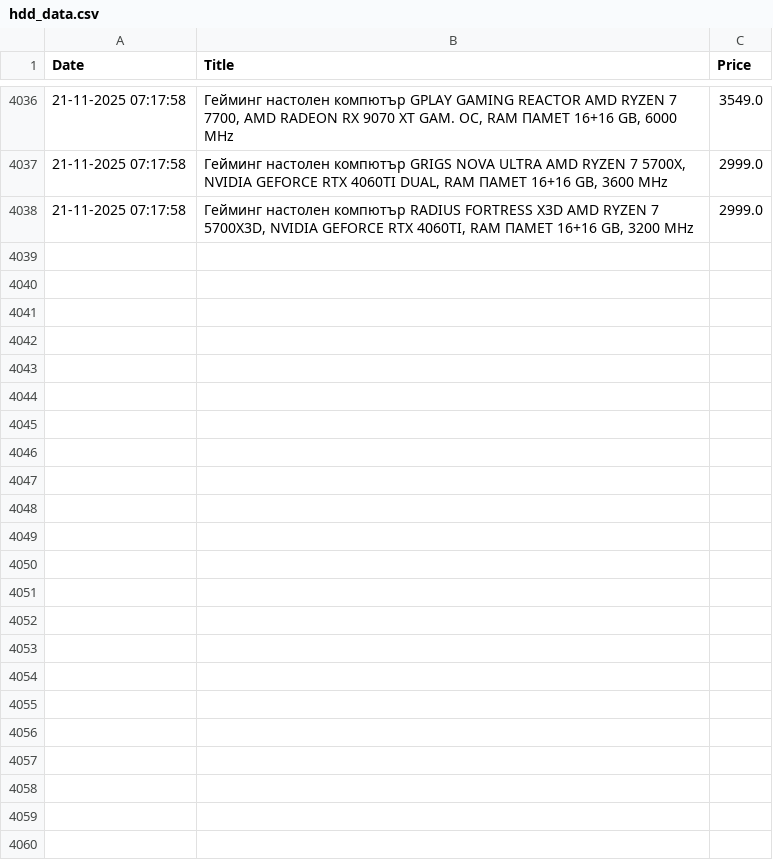
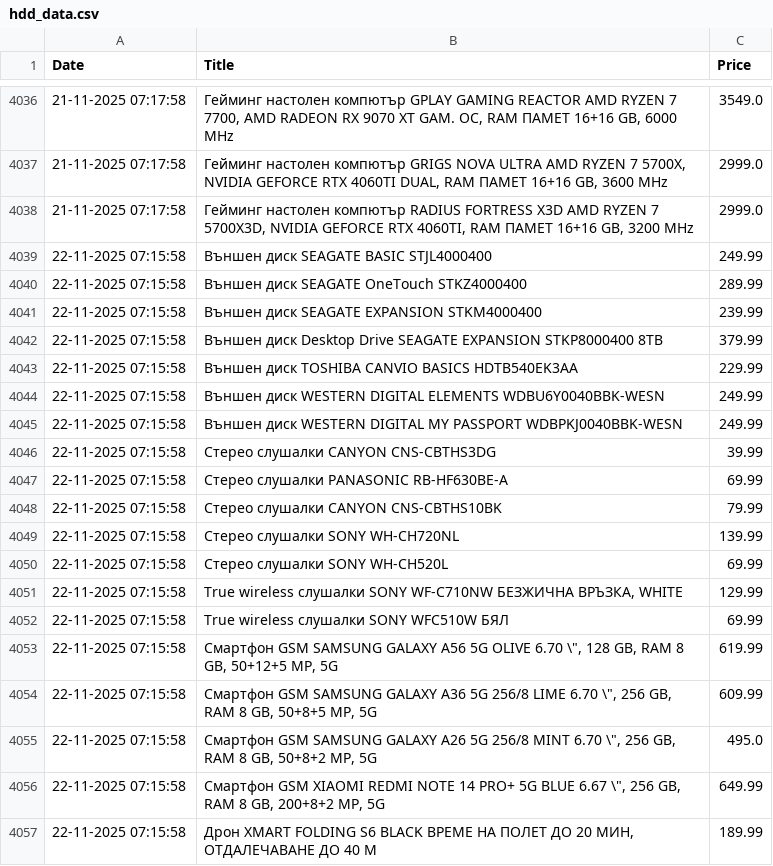
Before and after one commit to vislupus/price-tracker, a CSV file: data/hdd_data.csv, drawn as a sheet; only a part is shown, gaps mark what is left out; the diff covers the shown part only.

```diff
--- a/data/hdd_data.csv
+++ b/data/hdd_data.csv
@@ -4038 +4038,20 @@ Date;Title;Price
 21-11-2025 07:17:58;Гейминг настолен компютър RADIUS FORTRESS X3D  AMD RYZEN 7 5700X3D, NVIDIA GEFORCE RTX 4060TI, RAM ПАМЕТ 16+16 GB, 3200 MHz;2999.0
+22-11-2025 07:15:58;Външен диск SEAGATE BASIC STJL4000400;249.99
+22-11-2025 07:15:58;Външен диск SEAGATE OneTouch STKZ4000400;289.99
+22-11-2025 07:15:58;Външен диск SEAGATE EXPANSION STKM4000400;239.99
+22-11-2025 07:15:58;Външен диск Desktop Drive SEAGATE EXPANSION STKP8000400 8TB;379.99
+22-11-2025 07:15:58;Външен диск TOSHIBA CANVIO BASICS HDTB540EK3AA;229.99
+22-11-2025 07:15:58;Външен диск WESTERN DIGITAL ELEMENTS WDBU6Y0040BBK-WESN;249.99
+22-11-2025 07:15:58;Външен диск WESTERN DIGITAL MY PASSPORT WDBPKJ0040BBK-WESN;249.99
+22-11-2025 07:15:58;Стерео слушалки CANYON CNS-CBTHS3DG;39.99
+22-11-2025 07:15:58;Стерео слушалки PANASONIC RB-HF630BE-A;69.99
+22-11-2025 07:15:58;Стерео слушалки CANYON CNS-CBTHS10BK;79.99
+22-11-2025 07:15:58;Стерео слушалки SONY WH-CH720NL;139.99
+22-11-2025 07:15:58;Стерео слушалки SONY WH-CH520L;69.99
+22-11-2025 07:15:58;True wireless слушалки SONY WF-C710NW  БЕЗЖИЧНА ВРЪЗКА, WHITE;129.99
+22-11-2025 07:15:58;True wireless слушалки SONY WFC510W  БЯЛ;69.99
+22-11-2025 07:15:58;Смартфон GSM  SAMSUNG GALAXY A56 5G OLIVE  6.70 \", 128 GB, RAM 8 GB, 50+12+5 MP, 5G;619.99
+22-11-2025 07:15:58;Смартфон GSM  SAMSUNG GALAXY A36 5G 256/8 LIME  6.70 \", 256 GB, RAM 8 GB, 50+8+5 MP, 5G;609.99
+22-11-2025 07:15:58;Смартфон GSM  SAMSUNG GALAXY A26 5G 256/8 MINT  6.70 \", 256 GB, RAM 8 GB, 50+8+2 MP, 5G;495.0
+22-11-2025 07:15:58;Смартфон GSM  XIAOMI REDMI NOTE 14 PRO+ 5G BLUE  6.67 \", 256 GB, RAM 8 GB, 200+8+2 MP, 5G;649.99
+22-11-2025 07:15:58;Дрон XMART FOLDING S6 BLACK  ВРЕМЕ НА ПОЛЕТ ДО 20 МИН, ОТДАЛЕЧАВАНЕ ДО 40 М;189.99
```
Also changed, not shown: 10 added rows elsewhere in this file.
